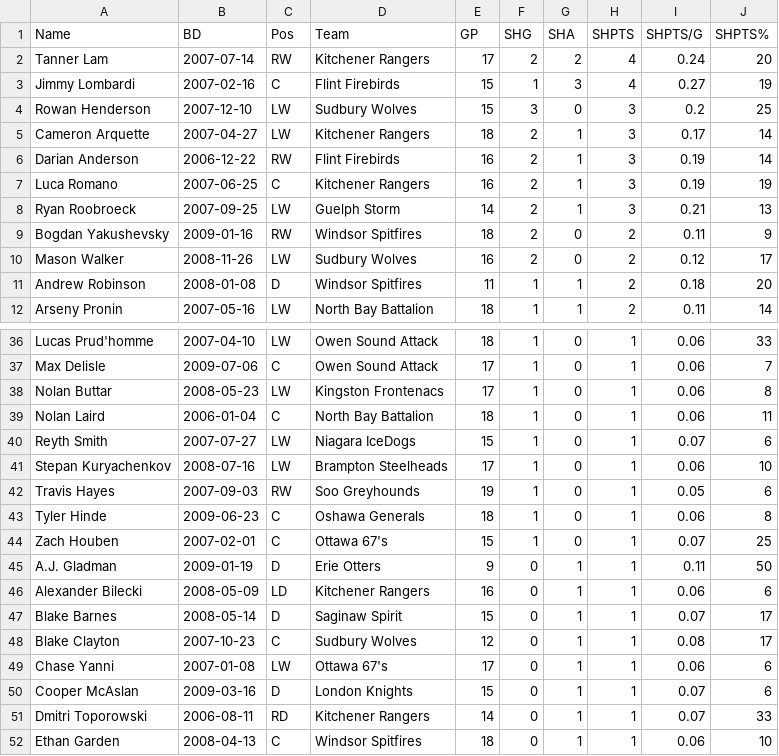
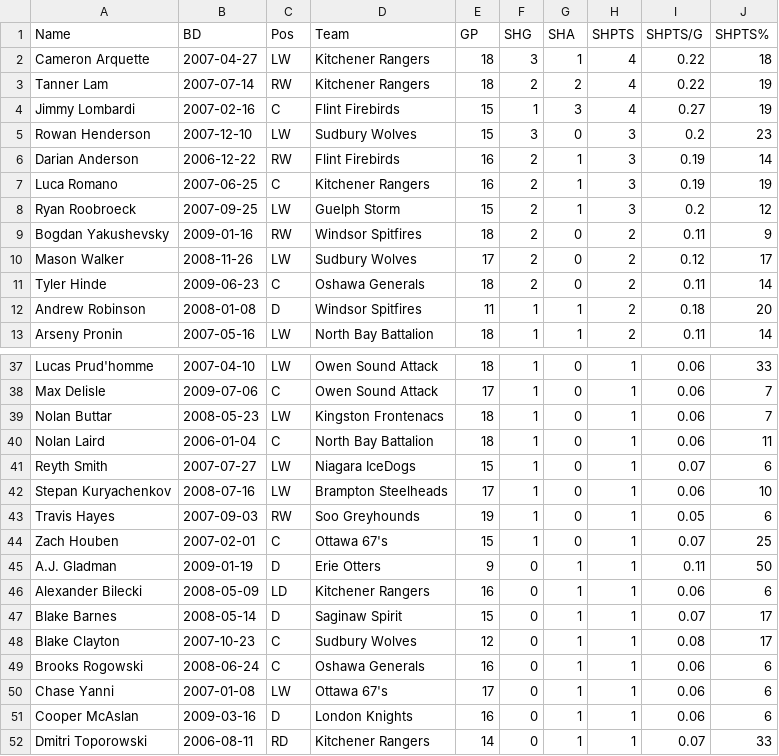
Before and after one commit to NoahCornish/OHLDataHub, a CSV file: data/current/sh.csv, drawn as a sheet; only a part is shown, gaps mark what is left out; the shorter side is filled out with more unchanged rows; the diff covers the shown part only.

```diff
--- a/data/current/sh.csv
+++ b/data/current/sh.csv
@@ -1,11 +1,12 @@
 "Name","BD","Pos","Team","GP","SHG","SHA","SHPTS","SHPTS/G","SHPTS%"
-"Tanner Lam",2007-07-14,"RW","Kitchener Rangers",17,2,2,4,0.24,20
+"Cameron Arquette",2007-04-27,"LW","Kitchener Rangers",18,3,1,4,0.22,18
+"Tanner Lam",2007-07-14,"RW","Kitchener Rangers",18,2,2,4,0.22,19
 "Jimmy Lombardi",2007-02-16,"C","Flint Firebirds",15,1,3,4,0.27,19
-"Rowan Henderson",2007-12-10,"LW","Sudbury Wolves",15,3,0,3,0.2,25
-"Cameron Arquette",2007-04-27,"LW","Kitchener Rangers",18,2,1,3,0.17,14
+"Rowan Henderson",2007-12-10,"LW","Sudbury Wolves",15,3,0,3,0.2,23
 "Darian Anderson",2006-12-22,"RW","Flint Firebirds",16,2,1,3,0.19,14
 "Luca Romano",2007-06-25,"C","Kitchener Rangers",16,2,1,3,0.19,19
-"Ryan Roobroeck",2007-09-25,"LW","Guelph Storm",14,2,1,3,0.21,13
+"Ryan Roobroeck",2007-09-25,"LW","Guelph Storm",15,2,1,3,0.2,12
 "Bogdan Yakushevsky",2009-01-16,"RW","Windsor Spitfires",18,2,0,2,0.11,9
-"Mason Walker",2008-11-26,"LW","Sudbury Wolves",16,2,0,2,0.12,17
+"Mason Walker",2008-11-26,"LW","Sudbury Wolves",17,2,0,2,0.12,17
+"Tyler Hinde",2009-06-23,"C","Oshawa Generals",18,2,0,2,0.11,14
 "Andrew Robinson",2008-01-08,"D","Windsor Spitfires",11,1,1,2,0.18,20
@@ -37,3 +38,3 @@
 "Max Delisle",2009-07-06,"C","Owen Sound Attack",17,1,0,1,0.06,7
-"Nolan Buttar",2008-05-23,"LW","Kingston Frontenacs",17,1,0,1,0.06,8
+"Nolan Buttar",2008-05-23,"LW","Kingston Frontenacs",18,1,0,1,0.06,7
 "Nolan Laird",2006-01-04,"C","North Bay Battalion",18,1,0,1,0.06,11
@@ -42,3 +43,2 @@
 "Travis Hayes",2007-09-03,"RW","Soo Greyhounds",19,1,0,1,0.05,6
-"Tyler Hinde",2009-06-23,"C","Oshawa Generals",18,1,0,1,0.06,8
 "Zach Houben",2007-02-01,"C","Ottawa 67's",15,1,0,1,0.07,25
@@ -48,4 +48,5 @@
 "Blake Clayton",2007-10-23,"C","Sudbury Wolves",12,0,1,1,0.08,17
+"Brooks Rogowski",2008-06-24,"C","Oshawa Generals",16,0,1,1,0.06,6
 "Chase Yanni",2007-01-08,"LW","Ottawa 67's",17,0,1,1,0.06,6
-"Cooper McAslan",2009-03-16,"D","London Knights",15,0,1,1,0.07,6
+"Cooper McAslan",2009-03-16,"D","London Knights",16,0,1,1,0.06,6
 "Dmitri Toporowski",2006-08-11,"RD","Kitchener Rangers",14,0,1,1,0.07,33
```
Also changed, not shown: 1 added row, 1 removed row and 57 edited cells elsewhere in this file, data/current/draft.csv, data/current/ev.csv, 5 other files.
